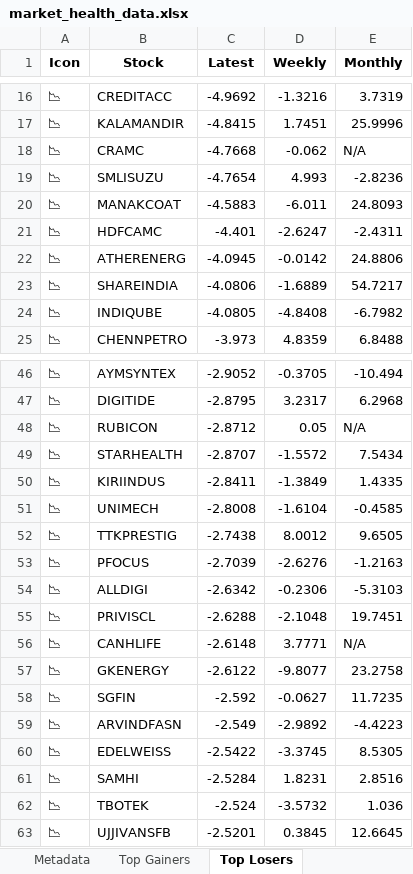
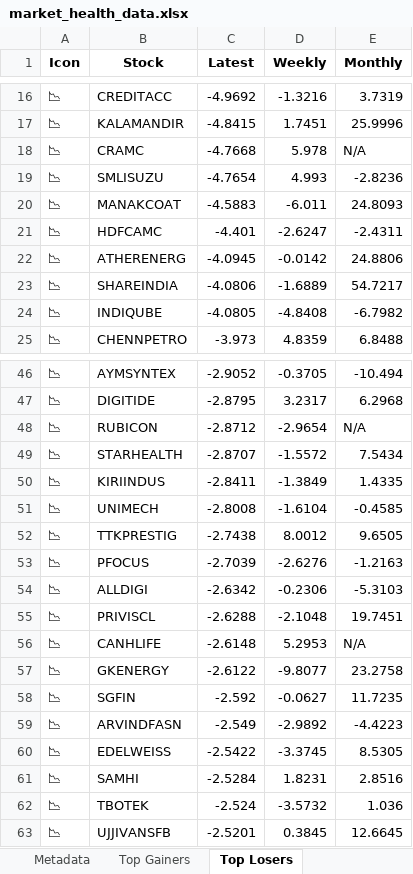
Before and after one commit to twyvernss/market-health-data, an Excel workbook: market_health_data.xlsx, sheet Top Losers, drawn as a sheet; only a part is shown, gaps mark what is left out; values as stored, in another font and other column widths than the file's, no borders; the diff names each change by its address in the sheet, - before the commit and + after, or states it on an @@ line.

Commit message:
Update data: 2025-10-29 21:08

```diff
--- a/market_health_data.xlsx (sheet Top Losers)
+++ b/market_health_data.xlsx (sheet Top Losers)
-D18 (Weekly): -0.062
+D18 (Weekly): 5.978
-D48 (Weekly): 0.05
+D48 (Weekly): -2.9654
-D56 (Weekly): 3.7771
+D56 (Weekly): 5.2953
```
Also changed, not shown: sheet Metadata.
